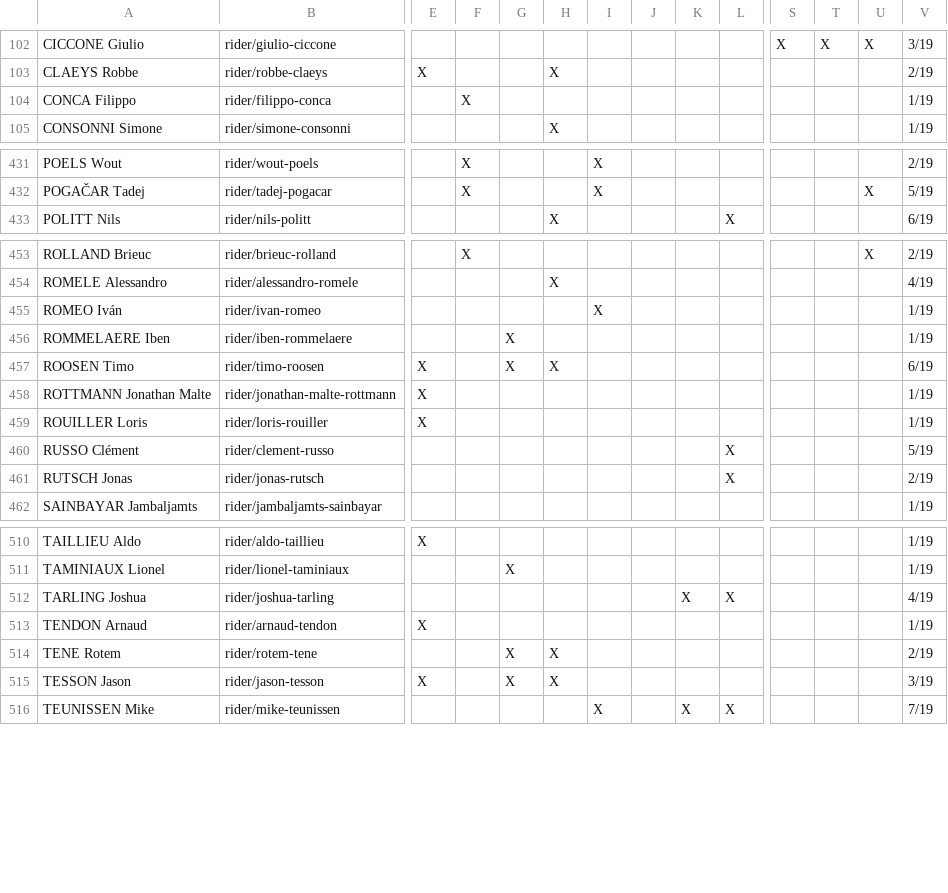
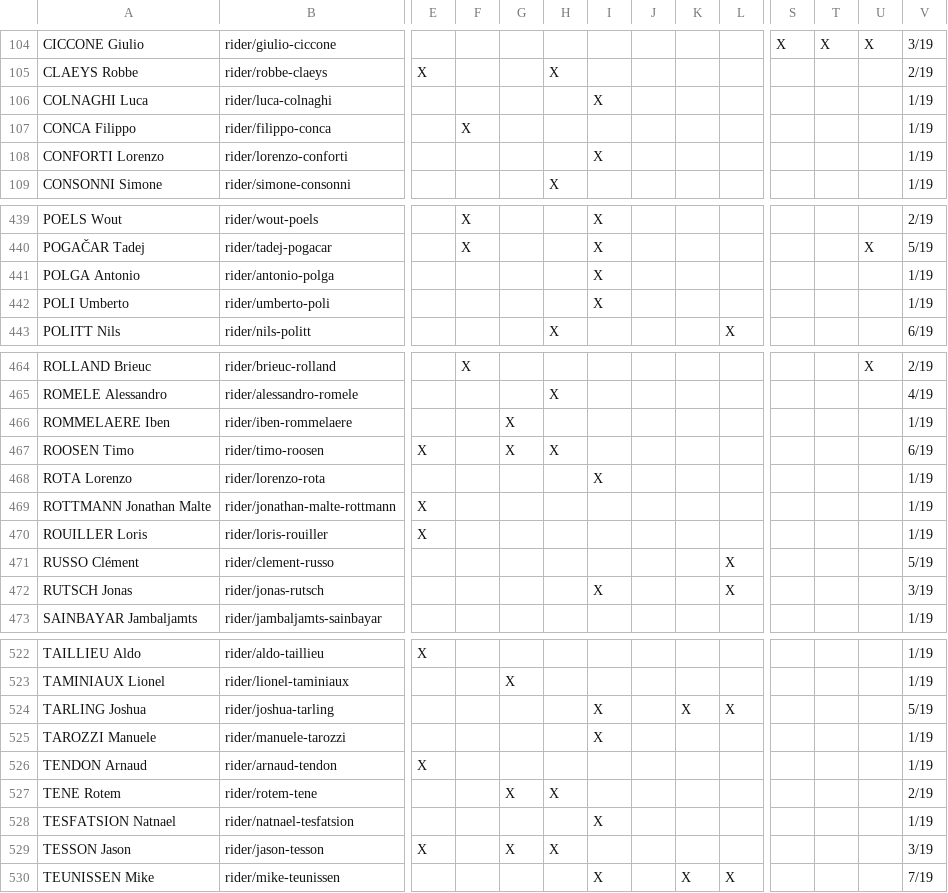
Before and after one commit to nigellindemann-dev/wm26, a CSV file: output/startlist_matrix.csv, drawn as a sheet; only a part is shown, gaps mark what is left out; removed rows and columns are numbered as before the commit, all else as after; rows hold the shown columns only; the diff covers the shown part only; the diff names each change by its address in the sheet, - before the commit and + after, or states it on an @@ line.

```diff
--- a/output/startlist_matrix.csv
+++ b/output/startlist_matrix.csv
+row 106: COLNAGHI Luca | rider/luca-colnaghi |  |  |  |  | X |  |  |  |  |  |  | 1/19
+row 108: CONFORTI Lorenzo | rider/lorenzo-conforti |  |  |  |  | X |  |  |  |  |  |  | 1/19
+row 441: POLGA Antonio | rider/antonio-polga |  |  |  |  | X |  |  |  |  |  |  | 1/19
+row 442: POLI Umberto | rider/umberto-poli |  |  |  |  | X |  |  |  |  |  |  | 1/19
-row 455: ROMEO Iván | rider/ivan-romeo |  |  |  |  | X |  |  |  |  |  |  | 1/19
+row 468: ROTA Lorenzo | rider/lorenzo-rota |  |  |  |  | X |  |  |  |  |  |  | 1/19
-I472: (empty)
+I472: X
-V472: 2/19
+V472: 3/19
-I524: (empty)
+I524: X
-V524: 4/19
+V524: 5/19
+row 525: TAROZZI Manuele | rider/manuele-tarozzi |  |  |  |  | X |  |  |  |  |  |  | 1/19
+row 528: TESFATSION Natnael | rider/natnael-tesfatsion |  |  |  |  | X |  |  |  |  |  |  | 1/19
```
Also changed, not shown: 9 added rows and 42 edited cells elsewhere in this file, output/startlist_changes.csv, 2 other files.
